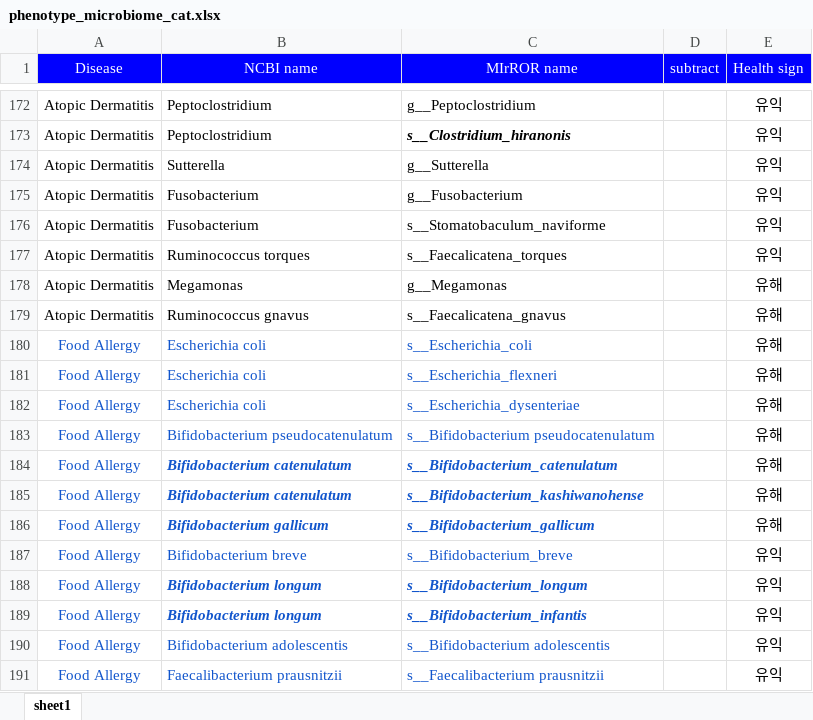
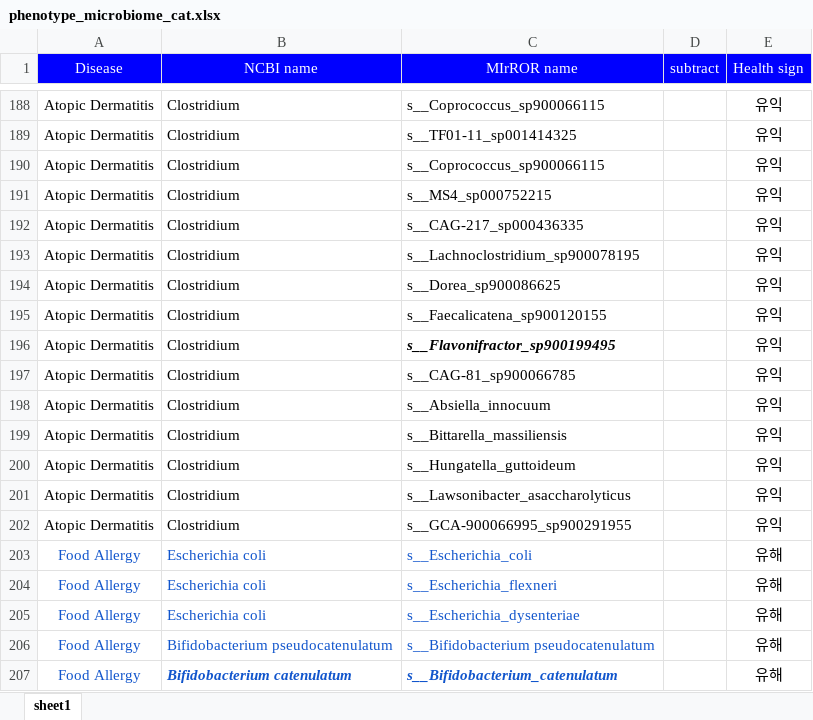
Before and after one commit to Gyungbu/comp_animal_disease, an Excel workbook: input/phenotype_microbiome_cat.xlsx, sheet sheet1, drawn as a sheet; only a part is shown, gaps mark what is left out; the shorter side is filled out with more unchanged rows; values as stored, in another font and other column widths than the file's, no borders; addresses are those after the commit; the diff covers the shown part only; the diff names each change by its address in the sheet, - before the commit and + after, or states it on an @@ line.

```diff
--- a/input/phenotype_microbiome_cat.xlsx (sheet sheet1)
+++ b/input/phenotype_microbiome_cat.xlsx (sheet sheet1)
-B188 (NCBI name): Peptoclostridium
+B188 (NCBI name): Clostridium
-C188 (MIrROR name): g__Peptoclostridium
+C188 (MIrROR name): s__Coprococcus_sp900066115
+row 189: Atopic Dermatitis | Clostridium | s__TF01-11_sp001414325 |  | 유익
+row 190: Atopic Dermatitis | Clostridium | s__Coprococcus_sp900066115 |  | 유익
+row 191: Atopic Dermatitis | Clostridium | s__MS4_sp000752215 |  | 유익
+row 192: Atopic Dermatitis | Clostridium | s__CAG-217_sp000436335 |  | 유익
-B193 (NCBI name): Peptoclostridium
+B193 (NCBI name): Clostridium
-C193 (MIrROR name): s__Clostridium_hiranonis
+C193 (MIrROR name): s__Lachnoclostridium_sp900078195
@@ C193 bold: on → off, italic: on → off @@
+row 194: Atopic Dermatitis | Clostridium | s__Dorea_sp900086625 |  | 유익
-B195 (NCBI name): Sutterella
+B195 (NCBI name): Clostridium
-C195 (MIrROR name): g__Sutterella
+C195 (MIrROR name): s__Faecalicatena_sp900120155
-B196 (NCBI name): Fusobacterium
+B196 (NCBI name): Clostridium
-C196 (MIrROR name): g__Fusobacterium
+C196 (MIrROR name): s__Flavonifractor_sp900199495
@@ C196 bold: off → on, italic: off → on @@
+row 197: Atopic Dermatitis | Clostridium | s__CAG-81_sp900066785 |  | 유익
-B198 (NCBI name): Fusobacterium
+B198 (NCBI name): Clostridium
-C198 (MIrROR name): s__Stomatobaculum_naviforme
+C198 (MIrROR name): s__Absiella_innocuum
-B199 (NCBI name): Ruminococcus torques
+B199 (NCBI name): Clostridium
-C199 (MIrROR name): s__Faecalicatena_torques
+C199 (MIrROR name): s__Bittarella_massiliensis
-B200 (NCBI name): Megamonas
+B200 (NCBI name): Clostridium
-C200 (MIrROR name): g__Megamonas
+C200 (MIrROR name): s__Hungatella_guttoideum
-E200:E201 (Health sign): 유해
+E200:E201 (Health sign): 유익
-B201 (NCBI name): Ruminococcus gnavus
+B201 (NCBI name): Clostridium
-C201 (MIrROR name): s__Faecalicatena_gnavus
+C201 (MIrROR name): s__Lawsonibacter_asaccharolyticus
+row 202: Atopic Dermatitis | Clostridium | s__GCA-900066995_sp900291955 |  | 유익
```
Also changed, not shown: 16 added rows and 6 edited cells elsewhere in this sheet, input/comp_mrs_cat.xlsx, input/db_abundance_cat.xlsx, 2 other files.
